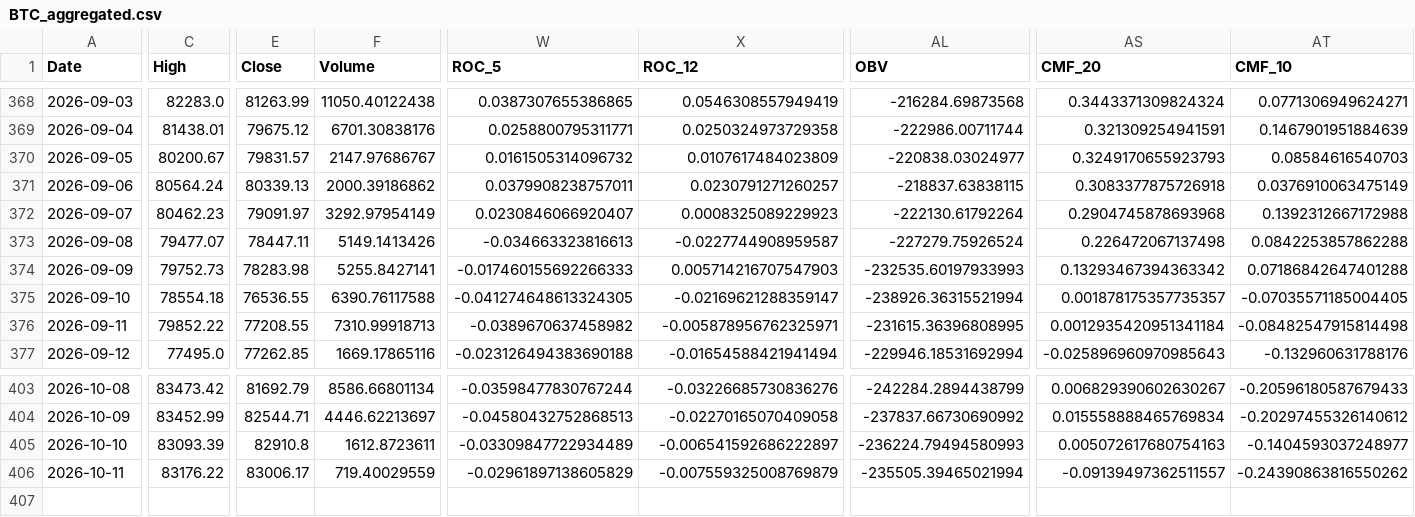
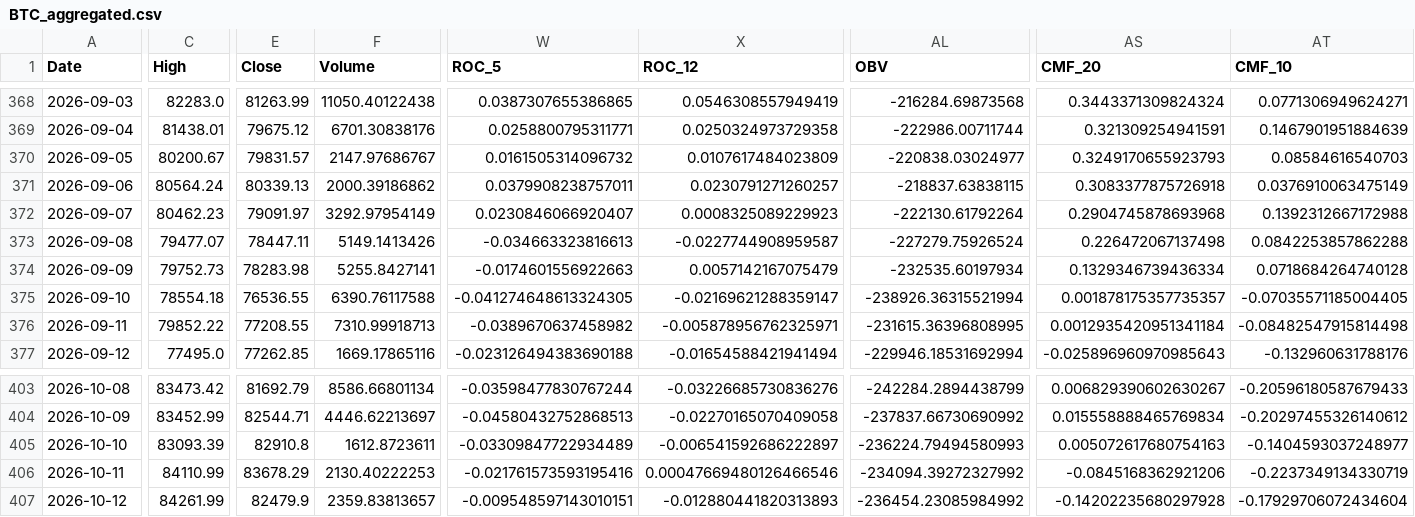
Before and after one commit to JintaoLiuorJoey/coinbase-ohlcv-data, a CSV file: data/BTC_aggregated.csv, drawn as a sheet; only a part is shown, gaps mark what is left out; rows hold the shown columns only; the diff covers the shown part only; the diff names each change by its address in the sheet, - before the commit and + after, or states it on an @@ line.

```diff
--- a/data/BTC_aggregated.csv
+++ b/data/BTC_aggregated.csv
-W374 (ROC_5): -0.017460155692266333
+W374 (ROC_5): -0.0174601556922663
-X374 (ROC_12): 0.005714216707547903
+X374 (ROC_12): 0.0057142167075479
-AL374 (OBV): -232535.60197933993
+AL374 (OBV): -232535.60197934
-AS374 (CMF_20): 0.13293467394363342
+AS374 (CMF_20): 0.1329346739436334
-AT374 (CMF_10): 0.07186842647401288
+AT374 (CMF_10): 0.0718684264740128
-C406 (High): 83176.22
+C406 (High): 84110.99
-E406 (Close): 83006.17
+E406 (Close): 83678.29
-F406 (Volume): 719.40029559
+F406 (Volume): 2130.40222253
-W406 (ROC_5): -0.02961897138605829
+W406 (ROC_5): -0.021761573593195416
-X406 (ROC_12): -0.007559325008769879
+X406 (ROC_12): 0.00047669480126466546
-AL406 (OBV): -235505.39465021994
+AL406 (OBV): -234094.39272327992
-AS406 (CMF_20): -0.09139497362511557
+AS406 (CMF_20): -0.0845168362921206
-AT406 (CMF_10): -0.24390863816550262
+AT406 (CMF_10): -0.2237349134330719
+row 407: 2026-10-12 | 84261.99 | 82479.9 | 2359.83813657 | -0.009548597143010151 | -0.012880441820313893 | -236454.23085984992 | -0.14202235680297928 | -0.17929706072434604
```
Also changed, not shown: 31 edited cells elsewhere in this file, data/ETH_aggregated.csv, data/XRP_aggregated.csv.
